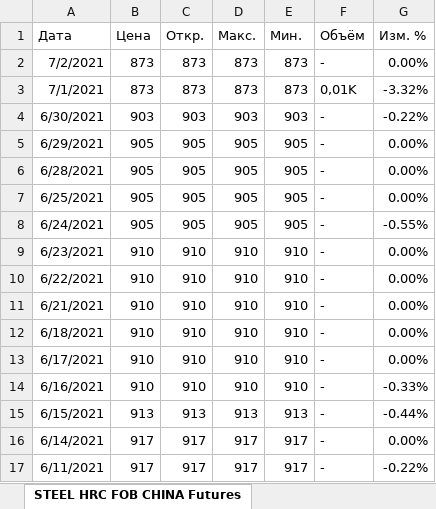
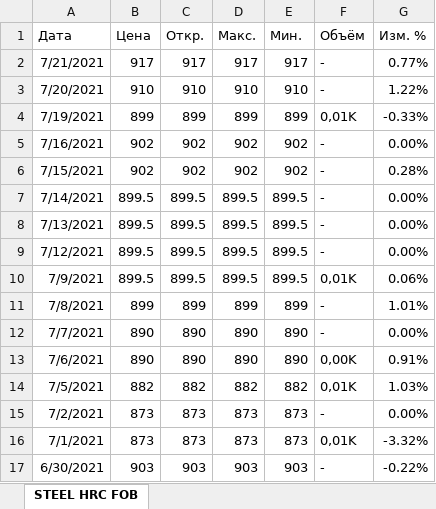
Before and after one commit to kmlebedev/txmlconnector, an Excel workbook: examples/clickhouse-exporter/financial/data/STEEL HRC FOB CHINA Futures.xlsx, sheet STEEL HRC FOB, drawn as a sheet; only a part is shown; the shorter side is filled out with more unchanged rows; values as stored, in another font and other column widths than the file's, no borders; the diff names each change by its address in the sheet, - before the commit and + after, or states it on an @@ line.

```diff
--- a/examples/clickhouse-exporter/financial/data/STEEL HRC FOB CHINA Futures.xlsx (sheet STEEL HRC FOB)
+++ b/examples/clickhouse-exporter/financial/data/STEEL HRC FOB CHINA Futures.xlsx (sheet STEEL HRC FOB)
-sheet tab: STEEL HRC FOB CHINA Futures
+sheet tab: STEEL HRC FOB
+row 2: 7/21/2021 | 917 | 917 | 917 | 917 | - | 0.77%
+row 3: 7/20/2021 | 910 | 910 | 910 | 910 | - | 1.22%
+row 4: 7/19/2021 | 899 | 899 | 899 | 899 | 0,01K | -0.33%
+row 5: 7/16/2021 | 902 | 902 | 902 | 902 | - | 0.00%
+row 6: 7/15/2021 | 902 | 902 | 902 | 902 | - | 0.28%
+row 7: 7/14/2021 | 899.5 | 899.5 | 899.5 | 899.5 | - | 0.00%
+row 8: 7/13/2021 | 899.5 | 899.5 | 899.5 | 899.5 | - | 0.00%
+row 9: 7/12/2021 | 899.5 | 899.5 | 899.5 | 899.5 | - | 0.00%
+row 10: 7/9/2021 | 899.5 | 899.5 | 899.5 | 899.5 | 0,01K | 0.06%
+row 11: 7/8/2021 | 899 | 899 | 899 | 899 | - | 1.01%
+row 12: 7/7/2021 | 890 | 890 | 890 | 890 | - | 0.00%
+row 13: 7/6/2021 | 890 | 890 | 890 | 890 | 0,00K | 0.91%
+row 14: 7/5/2021 | 882 | 882 | 882 | 882 | 0,01K | 1.03%
```
Also changed, not shown: examples/clickhouse-exporter/financial/data/62% Fe CFR SGXIOSc1.xlsx, examples/clickhouse-exporter/financial/data/Coal DJMc1.xlsx, 8 other files.
